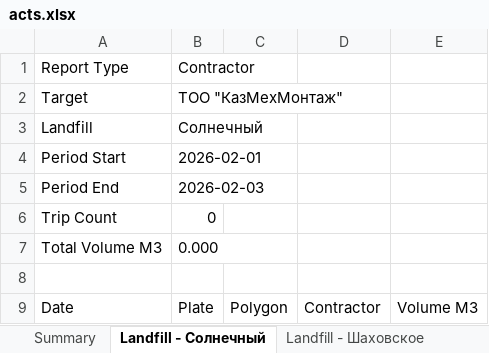
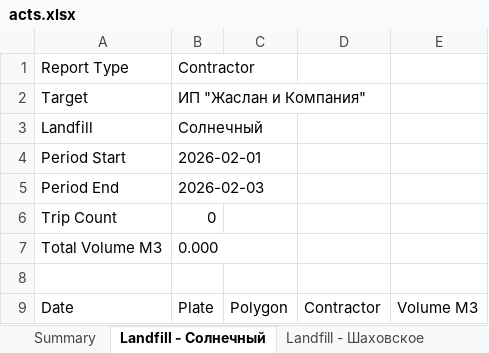
Before and after one commit to mccnlight/snowops-acts-service, an Excel workbook: acts.xlsx, sheet Landfill - Солнечный, drawn as a sheet; values as stored, in another font and other column widths than the file's, no borders; the diff names each change by its address in the sheet, - before the commit and + after, or states it on an @@ line.

```diff
--- a/acts.xlsx (sheet Landfill - Солнечный)
+++ b/acts.xlsx (sheet Landfill - Солнечный)
-B2: ТОО "КазМехМонтаж"
+B2: ИП "Жаслан и Компания"
```
Also changed, not shown: sheet Landfill - Шаховское, sheet Landfill - Якорь, sheet Summary, 3 other files.
